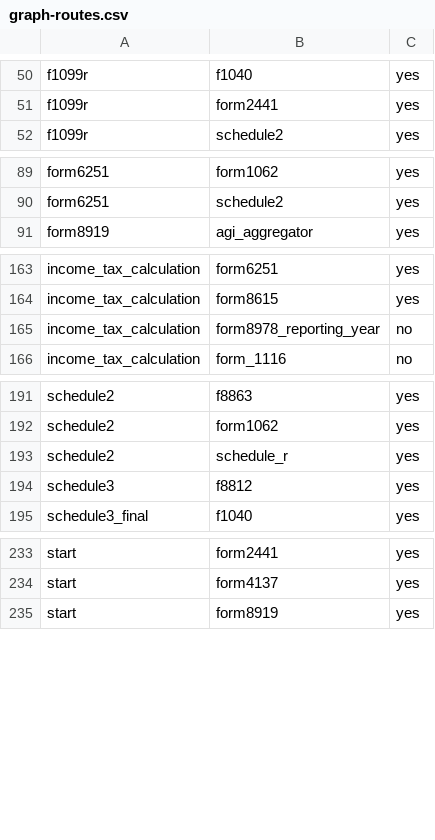
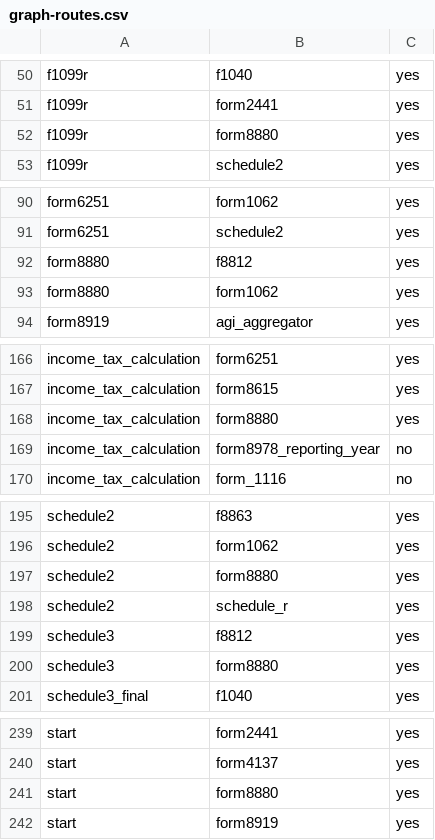
Before and after one commit to filedcom/opentax, a CSV file: docs/ty2026/inventories/graph-routes.csv, drawn as a sheet; only a part is shown, gaps mark what is left out; the diff covers the shown part only.

Commit message:
feat(ty2026): connect saver credit ordering and draft Form 8880

```diff
--- a/docs/ty2026/inventories/graph-routes.csv
+++ b/docs/ty2026/inventories/graph-routes.csv
@@ -51,2 +51,3 @@ f1099r,f1040,yes
 f1099r,form2441,yes
+f1099r,form8880,yes
 f1099r,schedule2,yes
@@ -90,2 +91,4 @@ form6251,form1062,yes
 form6251,schedule2,yes
+form8880,f8812,yes
+form8880,form1062,yes
 form8919,agi_aggregator,yes
@@ -164,2 +167,3 @@ income_tax_calculation,form6251,yes
 income_tax_calculation,form8615,yes
+income_tax_calculation,form8880,yes
 income_tax_calculation,form8978_reporting_year,no
@@ -192,4 +196,6 @@ schedule2,f8863,yes
 schedule2,form1062,yes
+schedule2,form8880,yes
 schedule2,schedule_r,yes
 schedule3,f8812,yes
+schedule3,form8880,yes
 schedule3_final,f1040,yes
@@ -234,2 +240,3 @@ start,form2441,yes
 start,form4137,yes
+start,form8880,yes
 start,form8919,yes
```
Also changed, not shown: 3 edited cells elsewhere in this file, docs/ty2026/inventories/graph-route-gaps.csv, docs/ty2026/inventories/node-coverage.csv, 24 other files.
